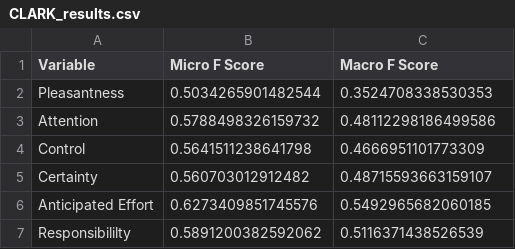
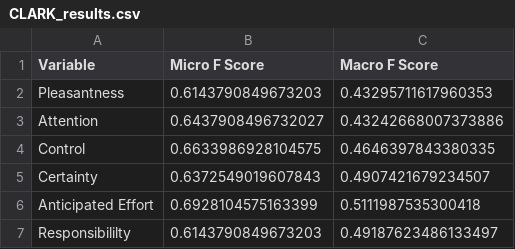
Before and after one commit to FandM-CARES/clark, a CSV file: results/CLARK_results.csv, drawn as a sheet.

```diff
--- a/results/CLARK_results.csv
+++ b/results/CLARK_results.csv
@@ -1,7 +1,7 @@
 Variable,Micro F Score,Macro F Score
-Pleasantness,0.5034265901482544,0.3524708338530353
-Attention,0.5788498326159732,0.48112298186499586
-Control,0.5641511238641798,0.4666951101773309
-Certainty,0.560703012912482,0.48715593663159107
-Anticipated Effort,0.6273409851745576,0.5492965682060185
-Responsibililty,0.5891200382592062,0.5116371438526539
+Pleasantness,0.6143790849673203,0.43295711617960353
+Attention,0.6437908496732027,0.43242668007373886
+Control,0.6633986928104575,0.4646397843380335
+Certainty,0.6372549019607843,0.4907421679234507
+Anticipated Effort,0.6928104575163399,0.5111987535300418
+Responsibililty,0.6143790849673203,0.49187623486133497
```
Also changed, not shown: 9 other files.
